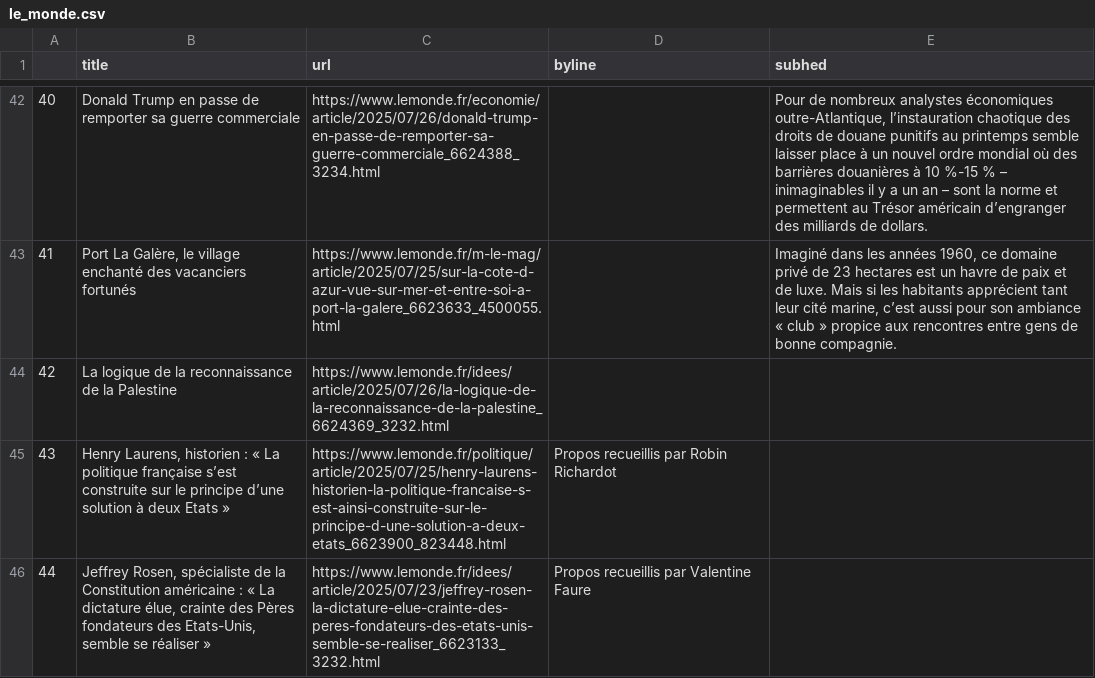
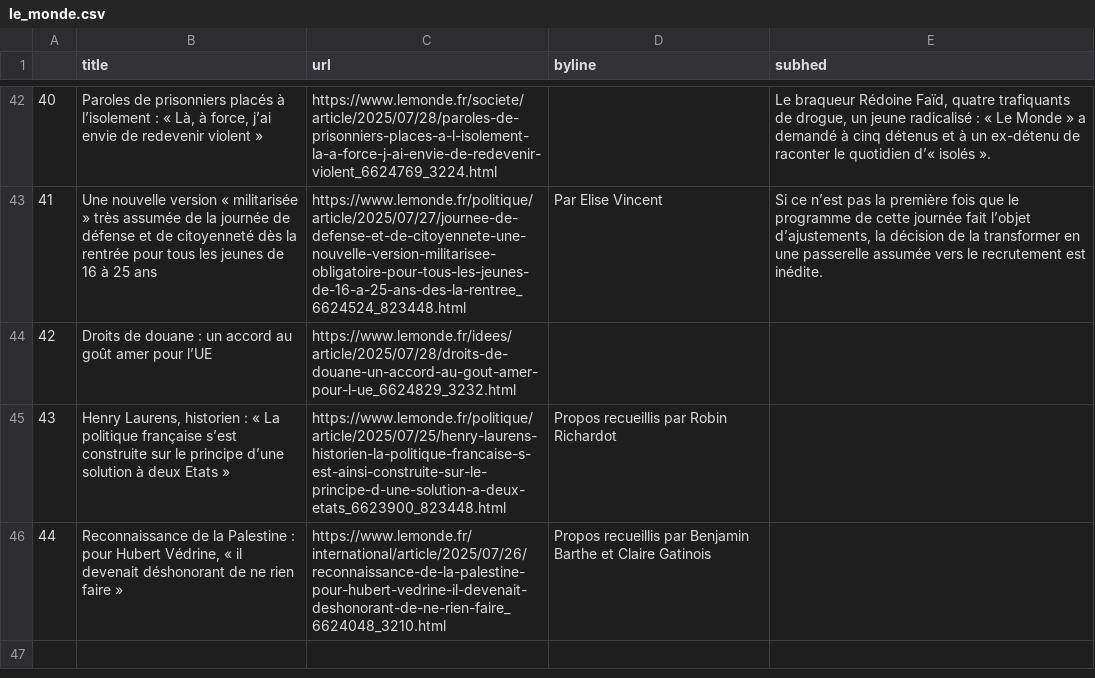
Before and after one commit to Levin-Ari/homework-7, a CSV file: le_monde.csv, drawn as a sheet; only a part is shown, gaps mark what is left out; the diff covers the shown part only.

```diff
--- a/le_monde.csv
+++ b/le_monde.csv
@@ -42,5 +42,5 @@
-40,Donald Trump en passe de remporter sa guerre commerciale,https://www.lemonde.fr/economie/article/2025/07/26/donald-trump-en-passe-de-remporter-sa-guerre-commerciale_6624388_3234.html,,"Pour de nombreux analystes économiques outre-Atlantique, l’instauration chaotique des droits de douane punitifs au printemps semble laisser place à un nouvel ordre mondial où des barrières douanières à 10 %-15 % – inimaginables il y a un an – sont la norme et permettent au Trésor américain d’engranger des milliards de dollars."
-41,"Port La Galère, le village enchanté des vacanciers fortunés",https://www.lemonde.fr/m-le-mag/article/2025/07/25/sur-la-cote-d-azur-vue-sur-mer-et-entre-soi-a-port-la-galere_6623633_4500055.html,,"Imaginé dans les années 1960, ce domaine privé de 23 hectares est un havre de paix et de luxe. Mais si les habitants apprécient tant leur cité marine, c’est aussi pour son ambiance « club » propice aux rencontres entre gens de bonne compagnie."
-42,La logique de la reconnaissance de la Palestine,https://www.lemonde.fr/idees/article/2025/07/26/la-logique-de-la-reconnaissance-de-la-palestine_6624369_3232.html,,
+40,"Paroles de prisonniers placés à l’isolement : « Là, à force, j’ai envie de redevenir violent »",https://www.lemonde.fr/societe/article/2025/07/28/paroles-de-prisonniers-places-a-l-isolement-la-a-force-j-ai-envie-de-redevenir-violent_6624769_3224.html,,"Le braqueur Rédoine Faïd, quatre trafiquants de drogue, un jeune radicalisé : « Le Monde » a demandé à cinq détenus et à un ex-détenu de raconter le quotidien d’« isolés »."
+41,Une nouvelle version « militarisée » très assumée de la journée de défense et de citoyenneté dès la rentrée pour tous les jeunes de 16 à 25 ans,https://www.lemonde.fr/politique/article/2025/07/27/journee-de-defense-et-de-citoyennete-une-nouvelle-version-militarisee-obligatoire-pour-tous-les-jeunes-de-16-a-25-ans-des-la-rentree_6624524_823448.html,  Par Elise Vincent ,"Si ce n’est pas la première fois que le programme de cette journée fait l’objet d’ajustements, la décision de la transformer en une passerelle assumée vers le recrutement est inédite."
+42,Droits de douane : un accord au goût amer pour l’UE,https://www.lemonde.fr/idees/article/2025/07/28/droits-de-douane-un-accord-au-gout-amer-pour-l-ue_6624829_3232.html,,
 43,"Henry Laurens, historien : « La politique française s’est construite sur le principe d’une solution à deux Etats »",https://www.lemonde.fr/politique/article/2025/07/25/henry-laurens-historien-la-politique-francaise-s-est-ainsi-construite-sur-le-principe-d-une-solution-a-deux-etats_6623900_823448.html,  Propos recueillis par Robin Richardot ,
-44,"Jeffrey Rosen, spécialiste de la Constitution américaine : « La dictature élue, crainte des Pères fondateurs des Etats-Unis, semble se réaliser »",https://www.lemonde.fr/idees/article/2025/07/23/jeffrey-rosen-la-dictature-elue-crainte-des-peres-fondateurs-des-etats-unis-semble-se-realiser_6623133_3232.html,  Propos recueillis par Valentine Faure ,
+44,"Reconnaissance de la Palestine : pour Hubert Védrine, « il devenait déshonorant de ne rien faire »",https://www.lemonde.fr/international/article/2025/07/26/reconnaissance-de-la-palestine-pour-hubert-vedrine-il-devenait-deshonorant-de-ne-rien-faire_6624048_3210.html,  Propos recueillis par Benjamin Barthe et Claire Gatinois ,
```
Also changed, not shown: 96 edited cells elsewhere in this file.
